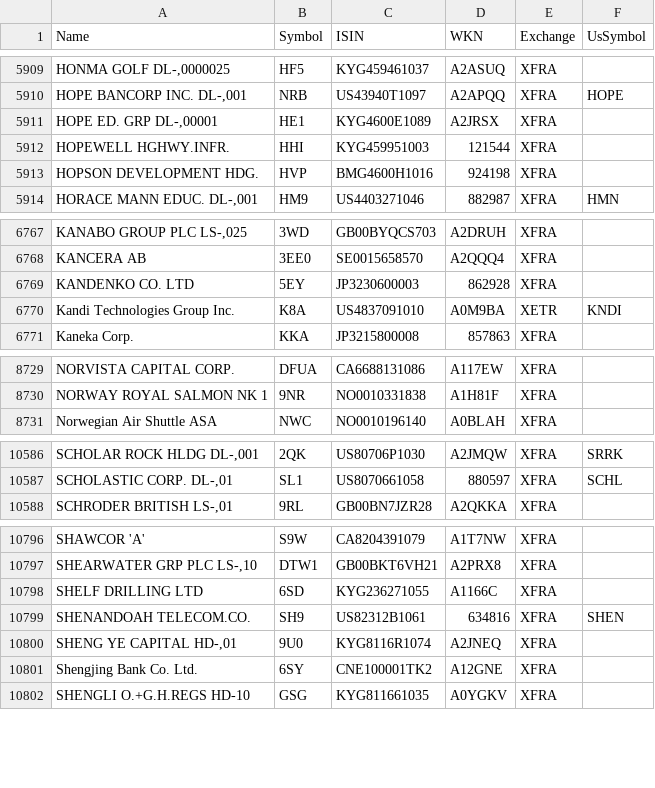
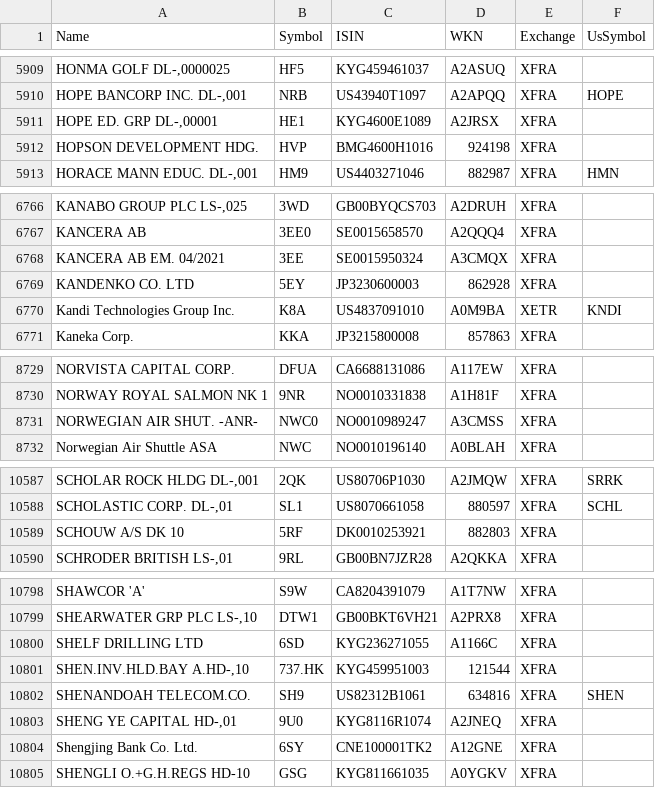
Before and after one commit to BenediktBertsch/German-Stock-Exchange, a CSV file: stock.csv, drawn as a sheet; only a part is shown, gaps mark what is left out; removed rows and columns are numbered as before the commit, all else as after; the diff covers the shown part only; the diff names each change by its address in the sheet, - before the commit and + after, or states it on an @@ line.

```diff
--- a/stock.csv
+++ b/stock.csv
-row 5912: HOPEWELL HGHWY.INFR. | HHI | KYG459951003 | 121544 | XFRA
+row 6768: KANCERA AB EM. 04/2021 | 3EE | SE0015950324 | A3CMQX | XFRA
+row 8731: NORWEGIAN AIR SHUT. -ANR- | NWC0 | NO0010989247 | A3CMSS | XFRA
+row 10589: SCHOUW A/S DK 10 | 5RF | DK0010253921 | 882803 | XFRA
+row 10801: SHEN.INV.HLD.BAY A.HD-,10 | 737.HK | KYG459951003 | 121544 | XFRA
```
Also changed, not shown: 7 added rows, 5 removed rows, 1 moved row and 23 edited cells elsewhere in this file, etf.csv.
